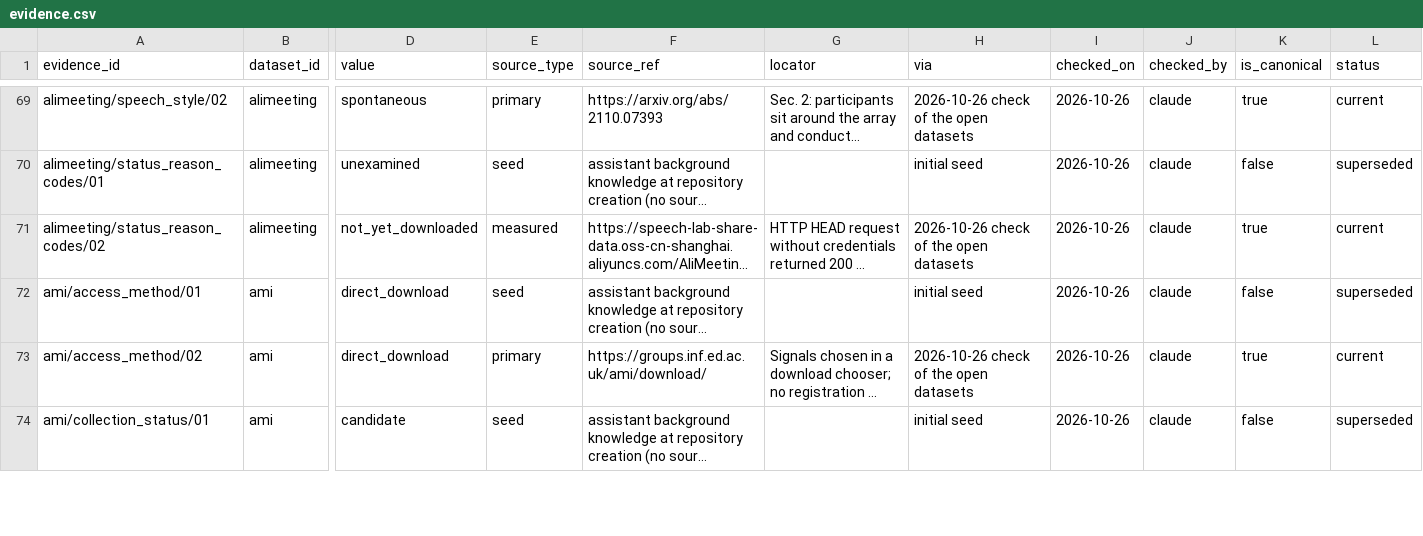
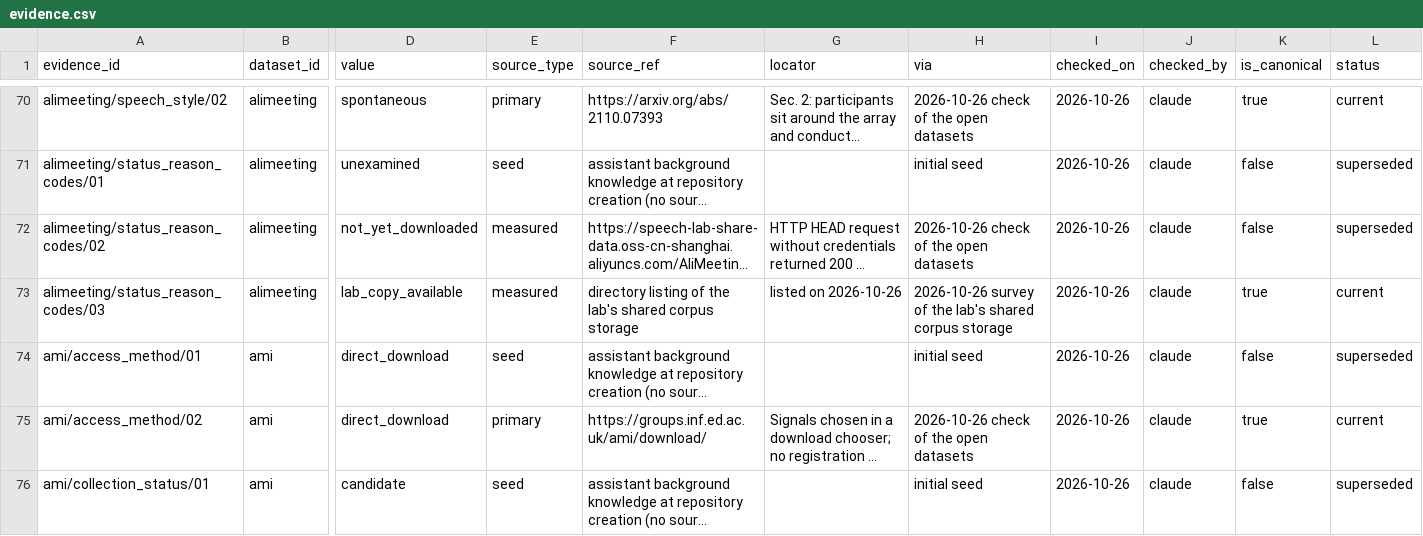
Before and after one commit to KimHaeri/sd_dataset_db, a CSV file: data/evidence.csv, drawn as a sheet; only a part is shown, gaps mark what is left out; long unchanged cells end in …; addresses are those after the commit; rows hold the shown columns only; the diff covers the shown part only; the diff names each change by its address in the sheet, - before the commit and + after, or states it on an @@ line.

```diff
--- a/data/evidence.csv
+++ b/data/evidence.csv
-K72 (is_canonical): true
+K72 (is_canonical): false
-L72 (status): current
+L72 (status): superseded
+row 73: alimeeting/status_reason_codes/03 | alimeeting | lab_copy_available | measured | directory listing of the lab's shared corpus storage | listed on 2026-10-26 | 2026-10-26 survey of the lab's shared corpus storage | 2026-10-26 | claude | true | current
```
Also changed, not shown: 9 added rows and 18 edited cells elsewhere in this file, data/datasets.csv, schema/enums.csv, 3 other files.
